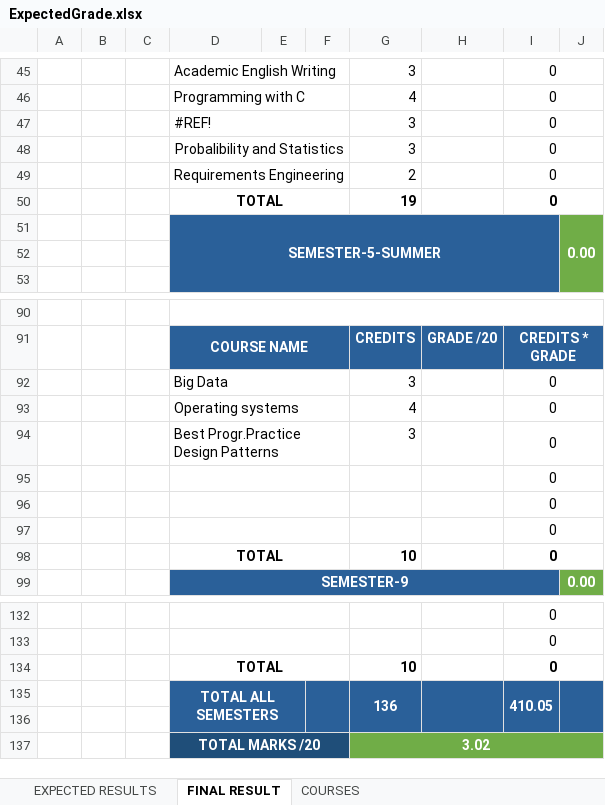
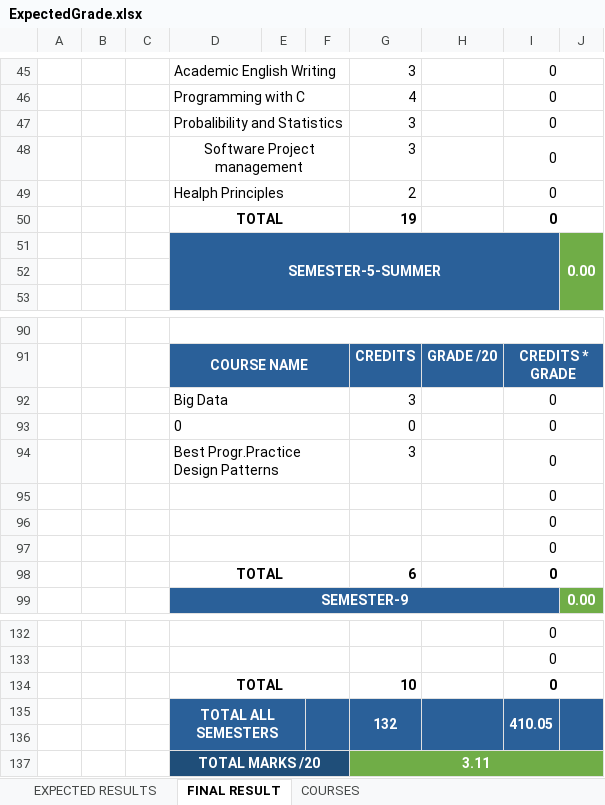
Before and after one commit to joemutangana/doc, an Excel workbook: auca/grades/ExpectedGrade.xlsx, sheet FINAL RESULT, drawn as a sheet; only a part is shown, gaps mark what is left out; values as stored, in another font and other column widths than the file's, no borders; charts and pictures and conditional formats not drawn; removed rows and columns are numbered as before the commit, all else as after; the diff names each change by its address in the sheet, - before the commit and + after, or states it on an @@ line.

```diff
--- a/auca/grades/ExpectedGrade.xlsx (sheet FINAL RESULT)
+++ b/auca/grades/ExpectedGrade.xlsx (sheet FINAL RESULT)
-row 47:  |  |  | #REF! |  |  | 3 |  | 0
-D47 alignment: center
+D47 alignment: left
+row 48:  |  |  | Software Project management |  |  | 3 |  | 0
-D49: Requirements Engineering
+D49: Healph Principles
-row 93:  |  |  | Operating systems |  |  | 4 |  | 0
+row 93:  |  |  | 0 |  |  | 0 |  | 0
-row 98:  |  |  | TOTAL |  |  | 10 |  | 0
+row 98:  |  |  | TOTAL |  |  | 6 |  | 0
-G135: 136
+G135: 132
-G137: 3.02
+G137: 3.11
```
Also changed, not shown: sheet EXPECTED RESULTS, formulas that keep their value, 32 other files.
